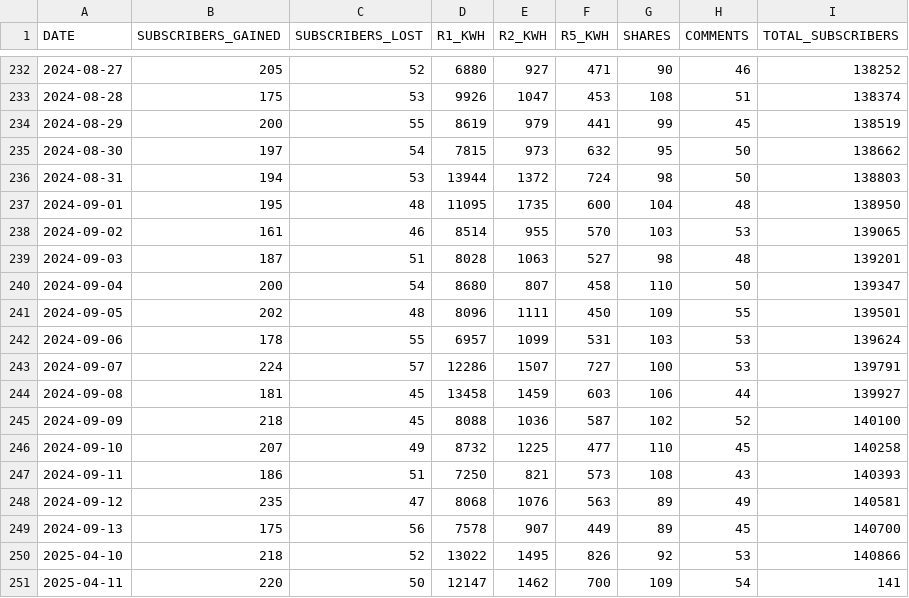
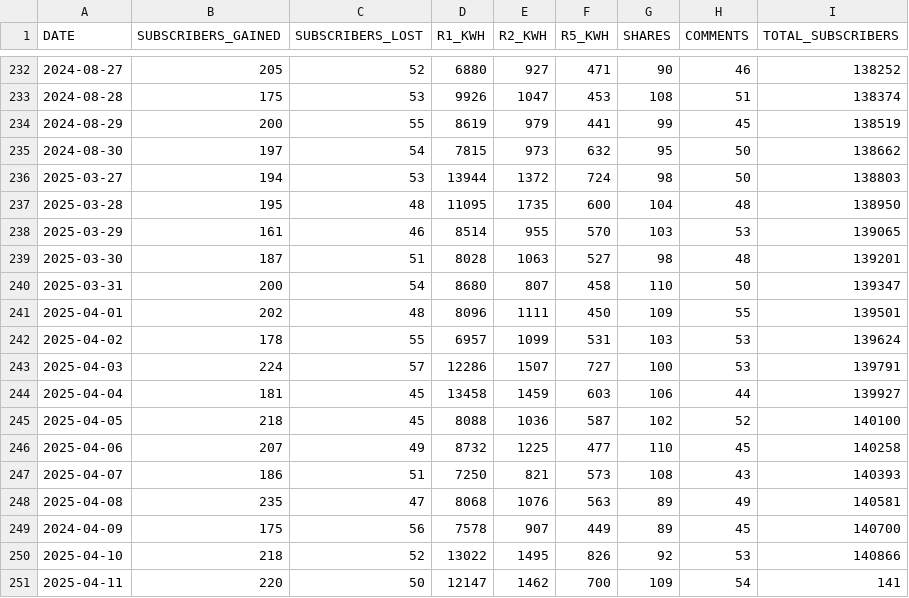
Before and after one commit to RealDanielW/StephensonApp, a CSV file: youtube_channel_data.csv, drawn as a sheet; only a part is shown, gaps mark what is left out.

Commit message:
Update youtube_channel_data.csv

```diff
--- a/youtube_channel_data.csv
+++ b/youtube_channel_data.csv
@@ -235,16 +235,16 @@ DATE,SUBSCRIBERS_GAINED,SUBSCRIBERS_LOST,R1_KWH,R2_KWH,R5_KWH,SHARES,COMMENTS,TO
 2024-08-30,197,54,7815,973,632,95,50,138662
-2024-08-31,194,53,13944,1372,724,98,50,138803
-2024-09-01,195,48,11095,1735,600,104,48,138950
-2024-09-02,161,46,8514,955,570,103,53,139065
-2024-09-03,187,51,8028,1063,527,98,48,139201
-2024-09-04,200,54,8680,807,458,110,50,139347
-2024-09-05,202,48,8096,1111,450,109,55,139501
-2024-09-06,178,55,6957,1099,531,103,53,139624
-2024-09-07,224,57,12286,1507,727,100,53,139791
-2024-09-08,181,45,13458,1459,603,106,44,139927
-2024-09-09,218,45,8088,1036,587,102,52,140100
-2024-09-10,207,49,8732,1225,477,110,45,140258
-2024-09-11,186,51,7250,821,573,108,43,140393
-2024-09-12,235,47,8068,1076,563,89,49,140581
-2024-09-13,175,56,7578,907,449,89,45,140700
+2025-03-27,194,53,13944,1372,724,98,50,138803
+2025-03-28,195,48,11095,1735,600,104,48,138950
+2025-03-29,161,46,8514,955,570,103,53,139065
+2025-03-30,187,51,8028,1063,527,98,48,139201
+2025-03-31,200,54,8680,807,458,110,50,139347
+2025-04-01,202,48,8096,1111,450,109,55,139501
+2025-04-02,178,55,6957,1099,531,103,53,139624
+2025-04-03,224,57,12286,1507,727,100,53,139791
+2025-04-04,181,45,13458,1459,603,106,44,139927
+2025-04-05,218,45,8088,1036,587,102,52,140100
+2025-04-06,207,49,8732,1225,477,110,45,140258
+2025-04-07,186,51,7250,821,573,108,43,140393
+2025-04-08,235,47,8068,1076,563,89,49,140581
+2024-04-09,175,56,7578,907,449,89,45,140700
 2025-04-10,218,52,13022,1495,826,92,53,140866
```
